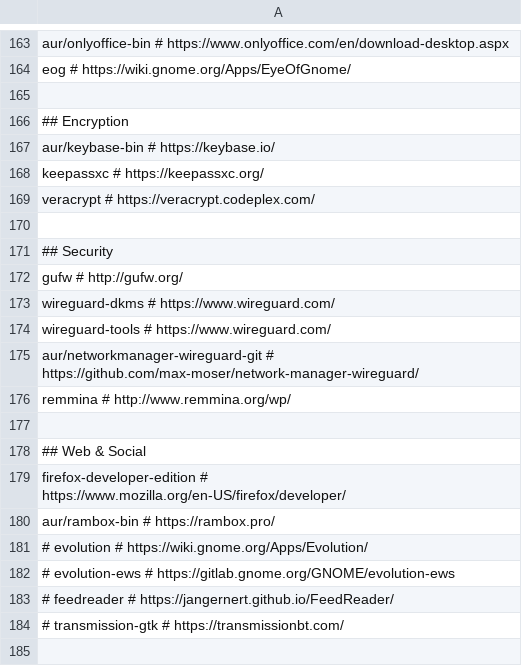
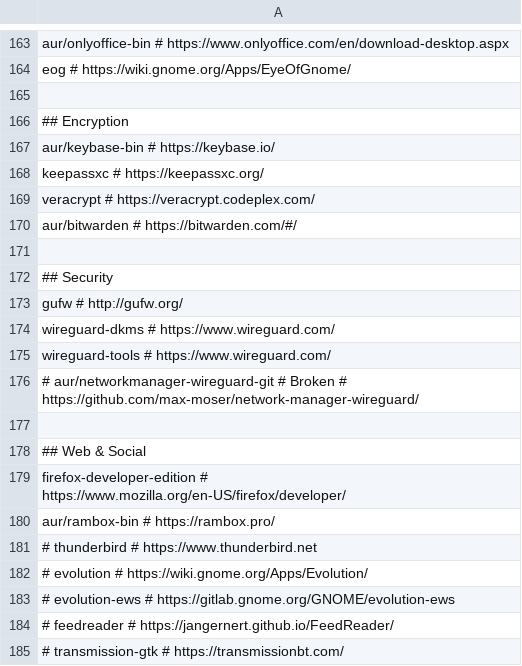
Before and after one commit to 0rax/dotfiles, a CSV file: manjaro/packages.csv, drawn as a sheet; only a part is shown, gaps mark what is left out; the shorter side is filled out with more unchanged rows; the diff covers the shown part only.

```diff
--- a/manjaro/packages.csv
+++ b/manjaro/packages.csv
@@ -169,2 +169,3 @@ keepassxc                   # https://keepassxc.org/
 veracrypt                   # https://veracrypt.codeplex.com/
+aur/bitwarden               # https://bitwarden.com/#/
 
@@ -174,4 +175,3 @@ wireguard-dkms              # https://www.wireguard.com/
 wireguard-tools             # https://www.wireguard.com/
-aur/networkmanager-wireguard-git # https://github.com/max-moser/network-manager-wireguard/
-remmina                     # http://www.remmina.org/wp/
+# aur/networkmanager-wireguard-git # Broken # https://github.com/max-moser/network-manager-wireguard/
 
@@ -180,2 +180,3 @@ firefox-developer-edition   # https://www.mozilla.org/en-US/firefox/developer/
 aur/rambox-bin              # https://rambox.pro/
+# thunderbird               # https://www.thunderbird.net
 # evolution                 # https://wiki.gnome.org/Apps/Evolution/
```
Also changed, not shown: 10 added rows, 5 removed rows and 1 edited cell elsewhere in this file, 3 other files.
